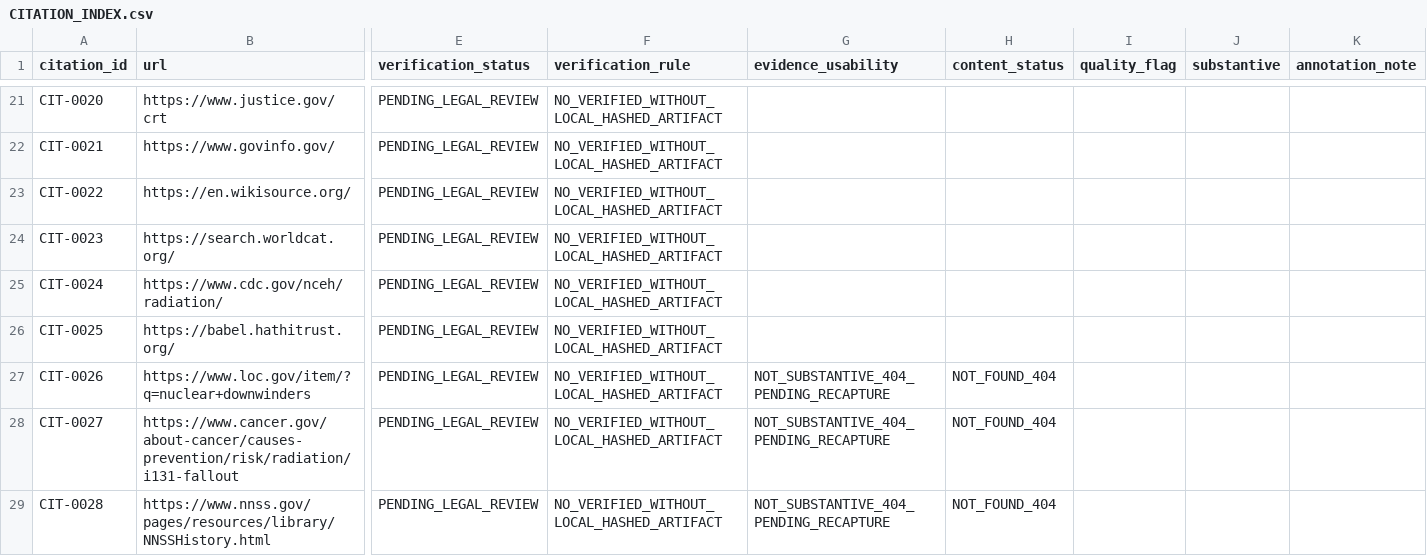
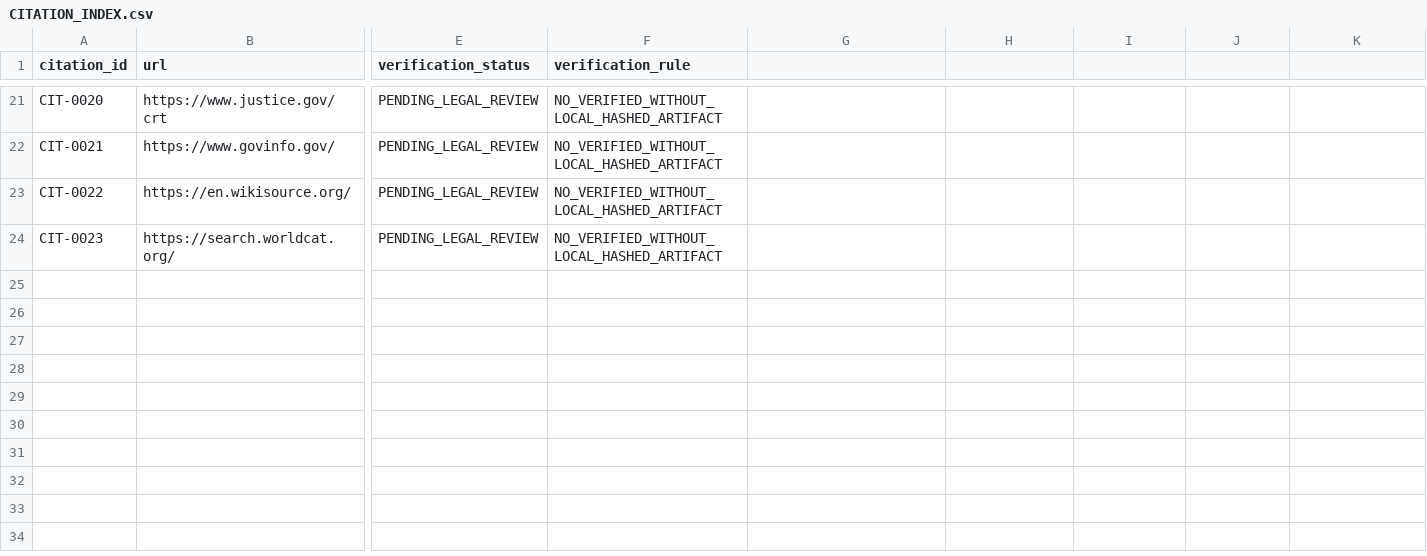
Before and after one commit to GlobalRestitutionAlliance/turtle-island-us-dw-nuclear-downwinders-master-litigation, a CSV file: 03_Evidentiary_Exhibits/CITATION_INDEX.csv, drawn as a sheet; only a part is shown, gaps mark what is left out; rows hold the shown columns only; the diff names each change by its address in the sheet, - before the commit and + after, or states it on an @@ line.

Commit message:
REVERTED DUE TO UNPROMPTED MASS J3WFICATED DATA CORRUPTION BY COMPROMISED BIASED LLM/ARTIFICIAL INTELLIGENCE MODELS

```diff
--- a/03_Evidentiary_Exhibits/CITATION_INDEX.csv
+++ b/03_Evidentiary_Exhibits/CITATION_INDEX.csv
-G1: evidence_usability
+G1: (empty)
-H1: content_status
+H1: (empty)
-I1: quality_flag
+I1: (empty)
-J1: substantive
+J1: (empty)
-K1: annotation_note
+K1: (empty)
-row 25: CIT-0024 | https://www.cdc.gov/nceh/radiation/ | PENDING_LEGAL_REVIEW | NO_VERIFIED_WITHOUT_LOCAL_HASHED_ARTIFACT
-row 26: CIT-0025 | https://babel.hathitrust.org/ | PENDING_LEGAL_REVIEW | NO_VERIFIED_WITHOUT_LOCAL_HASHED_ARTIFACT
-row 27: CIT-0026 | https://www.loc.gov/item/?q=nuclear+downwinders | PENDING_LEGAL_REVIEW | NO_VERIFIED_WITHOUT_LOCAL_HASHED_ARTIFACT | NOT_SUBSTANTIVE_404_PENDING_RECAPTURE | NOT_FOUND_404
-row 28: CIT-0027 | https://www.cancer.gov/about-cancer/causes-prevention/risk/radiation/i131-fallout | PENDING_LEGAL_REVIEW | NO_VERIFIED_WITHOUT_LOCAL_HASHED_ARTIFACT | NOT_SUBSTANTIVE_404_PENDING_RECAPTURE | NOT_FOUND_404
-row 29: CIT-0028 | https://www.nnss.gov/pages/resources/library/NNSSHistory.html | PENDING_LEGAL_REVIEW | NO_VERIFIED_WITHOUT_LOCAL_HASHED_ARTIFACT | NOT_SUBSTANTIVE_404_PENDING_RECAPTURE | NOT_FOUND_404
```
Also changed, not shown: 11 other files.
